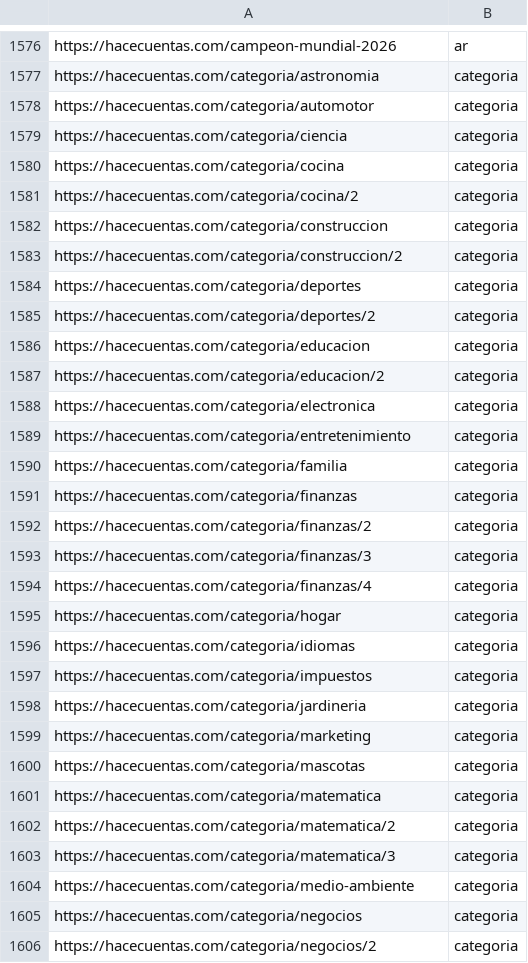
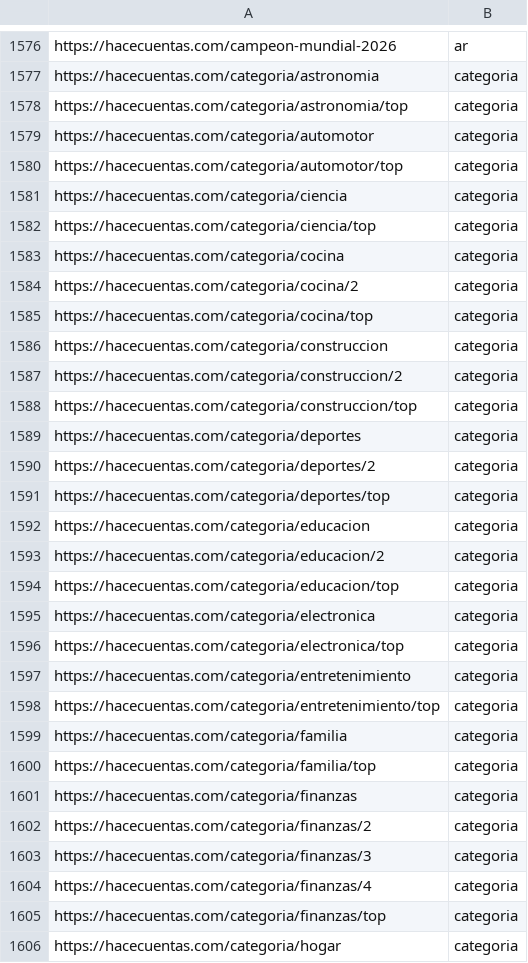
Before and after one commit to grblasquiz/hacecuentas, a CSV file: public/google-page-feed.csv, drawn as a sheet; only a part is shown, gaps mark what is left out; the shorter side is filled out with more unchanged rows; the diff covers the shown part only.

```diff
--- a/public/google-page-feed.csv
+++ b/public/google-page-feed.csv
@@ -1577,15 +1577,25 @@ https://hacecuentas.com/campeon-mundial-2026,ar
 https://hacecuentas.com/categoria/astronomia,categoria
+https://hacecuentas.com/categoria/astronomia/top,categoria
 https://hacecuentas.com/categoria/automotor,categoria
+https://hacecuentas.com/categoria/automotor/top,categoria
 https://hacecuentas.com/categoria/ciencia,categoria
+https://hacecuentas.com/categoria/ciencia/top,categoria
 https://hacecuentas.com/categoria/cocina,categoria
 https://hacecuentas.com/categoria/cocina/2,categoria
+https://hacecuentas.com/categoria/cocina/top,categoria
 https://hacecuentas.com/categoria/construccion,categoria
 https://hacecuentas.com/categoria/construccion/2,categoria
+https://hacecuentas.com/categoria/construccion/top,categoria
 https://hacecuentas.com/categoria/deportes,categoria
 https://hacecuentas.com/categoria/deportes/2,categoria
+https://hacecuentas.com/categoria/deportes/top,categoria
 https://hacecuentas.com/categoria/educacion,categoria
 https://hacecuentas.com/categoria/educacion/2,categoria
+https://hacecuentas.com/categoria/educacion/top,categoria
 https://hacecuentas.com/categoria/electronica,categoria
+https://hacecuentas.com/categoria/electronica/top,categoria
 https://hacecuentas.com/categoria/entretenimiento,categoria
+https://hacecuentas.com/categoria/entretenimiento/top,categoria
 https://hacecuentas.com/categoria/familia,categoria
+https://hacecuentas.com/categoria/familia/top,categoria
 https://hacecuentas.com/categoria/finanzas,categoria
@@ -1594,2 +1604,3 @@ https://hacecuentas.com/categoria/finanzas/3,categoria
 https://hacecuentas.com/categoria/finanzas/4,categoria
+https://hacecuentas.com/categoria/finanzas/top,categoria
 https://hacecuentas.com/categoria/hogar,categoria
```
Also changed, not shown: 15 added rows and 3 removed rows elsewhere in this file, reports/adsense-broken-links.csv, reports/adsense-sensitive-pages.csv, 26 other files.
